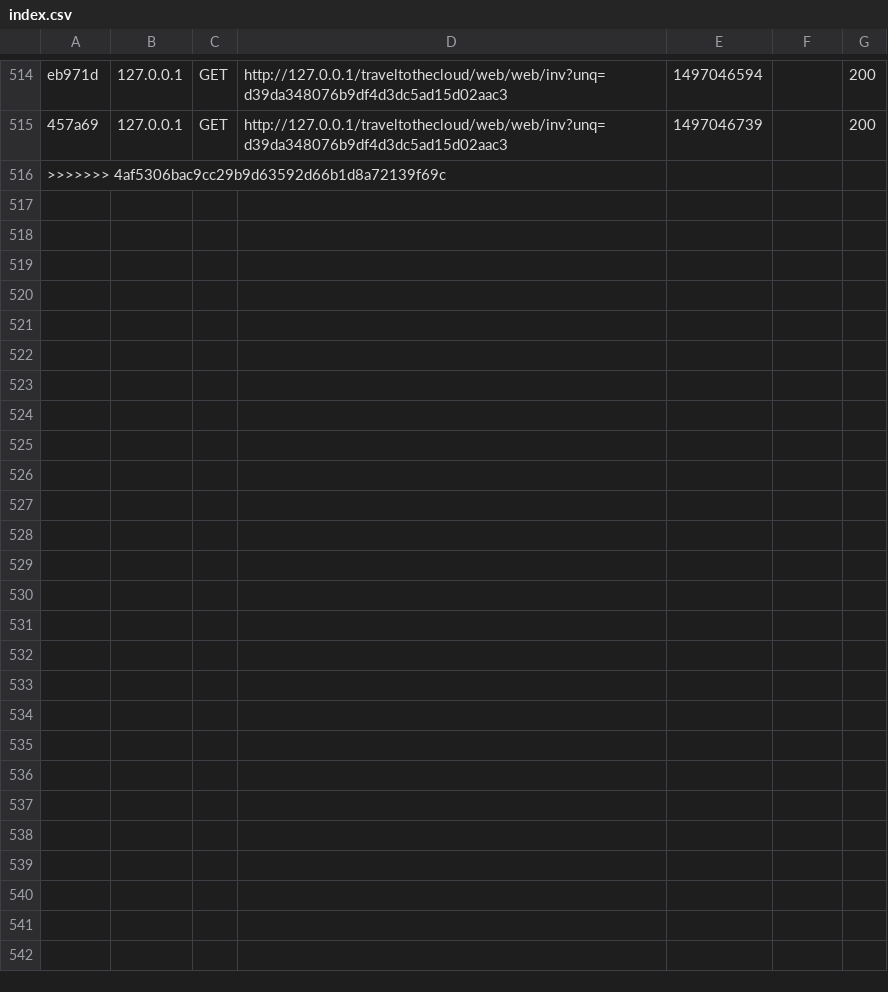
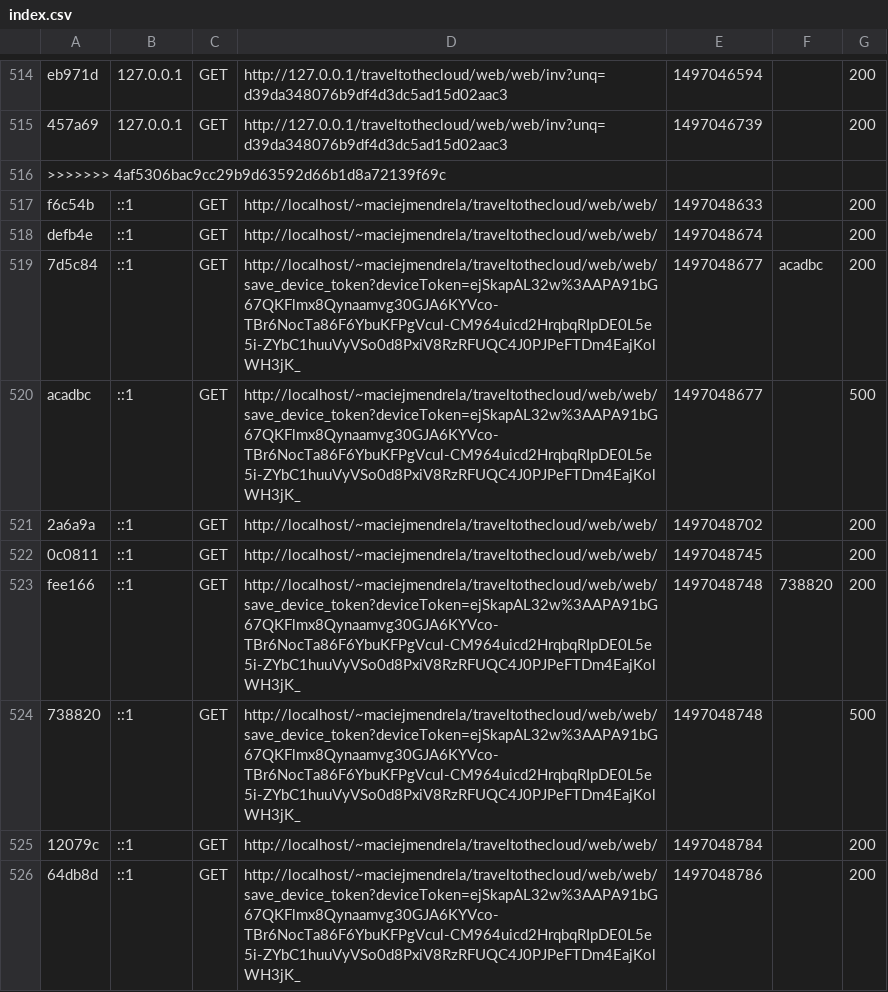
Before and after one commit to yasiumaster/traveltothecloud, a CSV file: web/app/cache/dev/profiler/index.csv, drawn as a sheet; only a part is shown, gaps mark what is left out; the diff names each change by its address in the sheet, - before the commit and + after, or states it on an @@ line.

```diff
--- a/web/app/cache/dev/profiler/index.csv
+++ b/web/app/cache/dev/profiler/index.csv
+row 517: f6c54b | ::1 | GET | http://localhost/~maciejmendrela/traveltothecloud/web/web/ | 1497048633 |  | 200
+row 518: defb4e | ::1 | GET | http://localhost/~maciejmendrela/traveltothecloud/web/web/ | 1497048674 |  | 200
+row 519: 7d5c84 | ::1 | GET | http://localhost/~maciejmendrela/traveltothecloud/web/web/save_device_token?deviceToken=ejSkapAL32w%3AAPA91bG67QKFlmx8Qynaamvg30GJA6KYVco-TBr6NocTa86F6YbuKFPgVcul-CM964uicd2HrqbqRIpDE0L5e5i-ZYbC1huuVyVSo0d8PxiV8RzRFUQC4J0PJPeFTDm4EajKolWH3jK_ | 1497048677 | acadbc | 200
+row 520: acadbc | ::1 | GET | http://localhost/~maciejmendrela/traveltothecloud/web/web/save_device_token?deviceToken=ejSkapAL32w%3AAPA91bG67QKFlmx8Qynaamvg30GJA6KYVco-TBr6NocTa86F6YbuKFPgVcul-CM964uicd2HrqbqRIpDE0L5e5i-ZYbC1huuVyVSo0d8PxiV8RzRFUQC4J0PJPeFTDm4EajKolWH3jK_ | 1497048677 |  | 500
+row 521: 2a6a9a | ::1 | GET | http://localhost/~maciejmendrela/traveltothecloud/web/web/ | 1497048702 |  | 200
+row 522: 0c0811 | ::1 | GET | http://localhost/~maciejmendrela/traveltothecloud/web/web/ | 1497048745 |  | 200
+row 523: fee166 | ::1 | GET | http://localhost/~maciejmendrela/traveltothecloud/web/web/save_device_token?deviceToken=ejSkapAL32w%3AAPA91bG67QKFlmx8Qynaamvg30GJA6KYVco-TBr6NocTa86F6YbuKFPgVcul-CM964uicd2HrqbqRIpDE0L5e5i-ZYbC1huuVyVSo0d8PxiV8RzRFUQC4J0PJPeFTDm4EajKolWH3jK_ | 1497048748 | 738820 | 200
+row 524: 738820 | ::1 | GET | http://localhost/~maciejmendrela/traveltothecloud/web/web/save_device_token?deviceToken=ejSkapAL32w%3AAPA91bG67QKFlmx8Qynaamvg30GJA6KYVco-TBr6NocTa86F6YbuKFPgVcul-CM964uicd2HrqbqRIpDE0L5e5i-ZYbC1huuVyVSo0d8PxiV8RzRFUQC4J0PJPeFTDm4EajKolWH3jK_ | 1497048748 |  | 500
+row 525: 12079c | ::1 | GET | http://localhost/~maciejmendrela/traveltothecloud/web/web/ | 1497048784 |  | 200
+row 526: 64db8d | ::1 | GET | http://localhost/~maciejmendrela/traveltothecloud/web/web/save_device_token?deviceToken=ejSkapAL32w%3AAPA91bG67QKFlmx8Qynaamvg30GJA6KYVco-TBr6NocTa86F6YbuKFPgVcul-CM964uicd2HrqbqRIpDE0L5e5i-ZYbC1huuVyVSo0d8PxiV8RzRFUQC4J0PJPeFTDm4EajKolWH3jK_ | 1497048786 |  | 200
```
Also changed, not shown: 6 other files.
